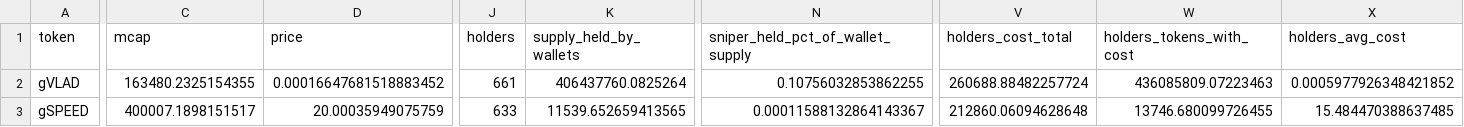
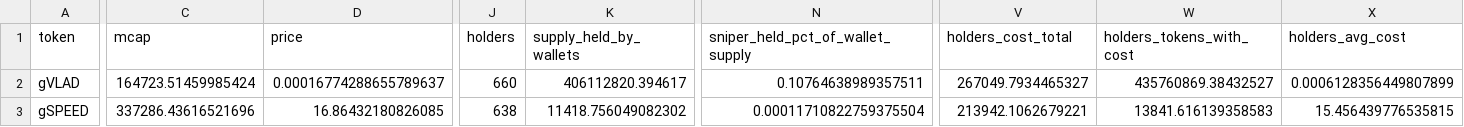
Before and after one commit to ozzyxbt/grail-analytics, a CSV file: out/top_tokens_deepdive.csv, drawn as a sheet; only a part is shown, gaps mark what is left out; the diff covers the shown part only; the diff names each change by its address in the sheet, - before the commit and + after, or states it on an @@ line.

```diff
--- a/out/top_tokens_deepdive.csv
+++ b/out/top_tokens_deepdive.csv
-C2 (mcap): 163480.2325154355
+C2 (mcap): 164723.51459985424
-D2 (price): 0.00016647681518883452
+D2 (price): 0.00016774288655789637
-J2 (holders): 661
+J2 (holders): 660
-K2 (supply_held_by_wallets): 406437760.0825264
+K2 (supply_held_by_wallets): 406112820.394617
-N2 (sniper_held_pct_of_wallet_supply): 0.10756032853862255
+N2 (sniper_held_pct_of_wallet_supply): 0.10764638989357511
-V2 (holders_cost_total): 260688.88482257724
+V2 (holders_cost_total): 267049.7934465327
-W2 (holders_tokens_with_cost): 436085809.07223463
+W2 (holders_tokens_with_cost): 435760869.38432527
-X2 (holders_avg_cost): 0.0005977926348421852
+X2 (holders_avg_cost): 0.0006128356449807899
-C3 (mcap): 400007.1898151517
+C3 (mcap): 337286.43616521696
-D3 (price): 20.00035949075759
+D3 (price): 16.86432180826085
-J3 (holders): 633
+J3 (holders): 638
-K3 (supply_held_by_wallets): 11539.652659413565
+K3 (supply_held_by_wallets): 11418.756049082302
-N3 (sniper_held_pct_of_wallet_supply): 0.00011588132864143367
+N3 (sniper_held_pct_of_wallet_supply): 0.00011710822759375504
-V3 (holders_cost_total): 212860.06094628648
+V3 (holders_cost_total): 213942.1062679221
-W3 (holders_tokens_with_cost): 13746.680099726455
+W3 (holders_tokens_with_cost): 13841.616139358583
-X3 (holders_avg_cost): 15.484470388637485
+X3 (holders_avg_cost): 15.456439776535815
```
Also changed, not shown: 58 edited cells elsewhere in this file, out/day_of_week.csv, out/exclusive_mint_cohorts.csv, 18 other files.
